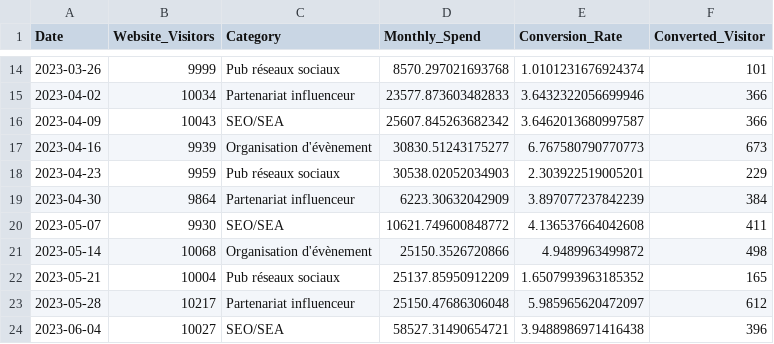
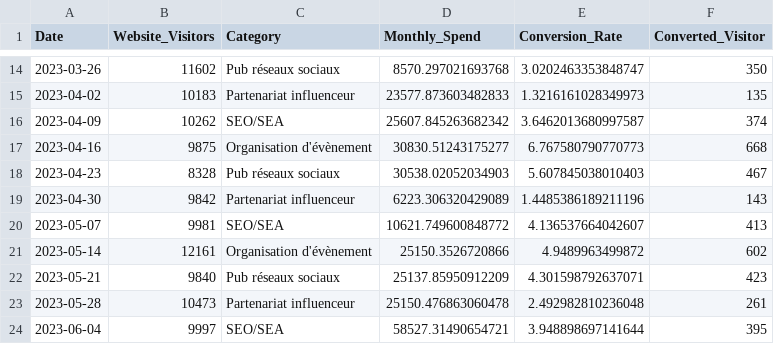
Before and after one commit to JosephBARBIERDARNAL/esd-2024, a CSV file: sellbetter.csv, drawn as a sheet; only a part is shown, gaps mark what is left out; the diff covers the shown part only.

```diff
--- a/sellbetter.csv
+++ b/sellbetter.csv
@@ -14,11 +14,11 @@ Date,Website_Visitors,Category,Monthly_Spend,Conversion_Rate,Converted_Visitor
-2023-03-26,9999,Pub réseaux sociaux,8570.297021693768,1.0101231676924374,101
-2023-04-02,10034,Partenariat influenceur,23577.873603482833,3.6432322056699946,366
-2023-04-09,10043,SEO/SEA,25607.845263682342,3.6462013680997587,366
-2023-04-16,9939,Organisation d'évènement,30830.51243175277,6.767580790770773,673
-2023-04-23,9959,Pub réseaux sociaux,30538.02052034903,2.303922519005201,229
-2023-04-30,9864,Partenariat influenceur,6223.30632042909,3.897077237842239,384
-2023-05-07,9930,SEO/SEA,10621.749600848772,4.136537664042608,411
-2023-05-14,10068,Organisation d'évènement,25150.3526720866,4.9489963499872,498
-2023-05-21,10004,Pub réseaux sociaux,25137.85950912209,1.6507993963185352,165
-2023-05-28,10217,Partenariat influenceur,25150.47686306048,5.985965620472097,612
-2023-06-04,10027,SEO/SEA,58527.31490654721,3.9488986971416438,396
+2023-03-26,11602,Pub réseaux sociaux,8570.297021693768,3.0202463353848747,350
+2023-04-02,10183,Partenariat influenceur,23577.873603482833,1.3216161028349973,135
+2023-04-09,10262,SEO/SEA,25607.845263682342,3.6462013680997587,374
+2023-04-16,9875,Organisation d'évènement,30830.51243175277,6.767580790770773,668
+2023-04-23,8328,Pub réseaux sociaux,30538.02052034903,5.607845038010403,467
+2023-04-30,9842,Partenariat influenceur,6223.306320429089,1.4485386189211196,143
+2023-05-07,9981,SEO/SEA,10621.749600848772,4.136537664042607,413
+2023-05-14,12161,Organisation d'évènement,25150.3526720866,4.9489963499872,602
+2023-05-21,9840,Pub réseaux sociaux,25137.85950912209,4.301598792637071,423
+2023-05-28,10473,Partenariat influenceur,25150.476863060478,2.492982810236048,261
+2023-06-04,9997,SEO/SEA,58527.31490654721,3.948898697141644,395
```
Also changed, not shown: 116 edited cells elsewhere in this file, 3 other files.
